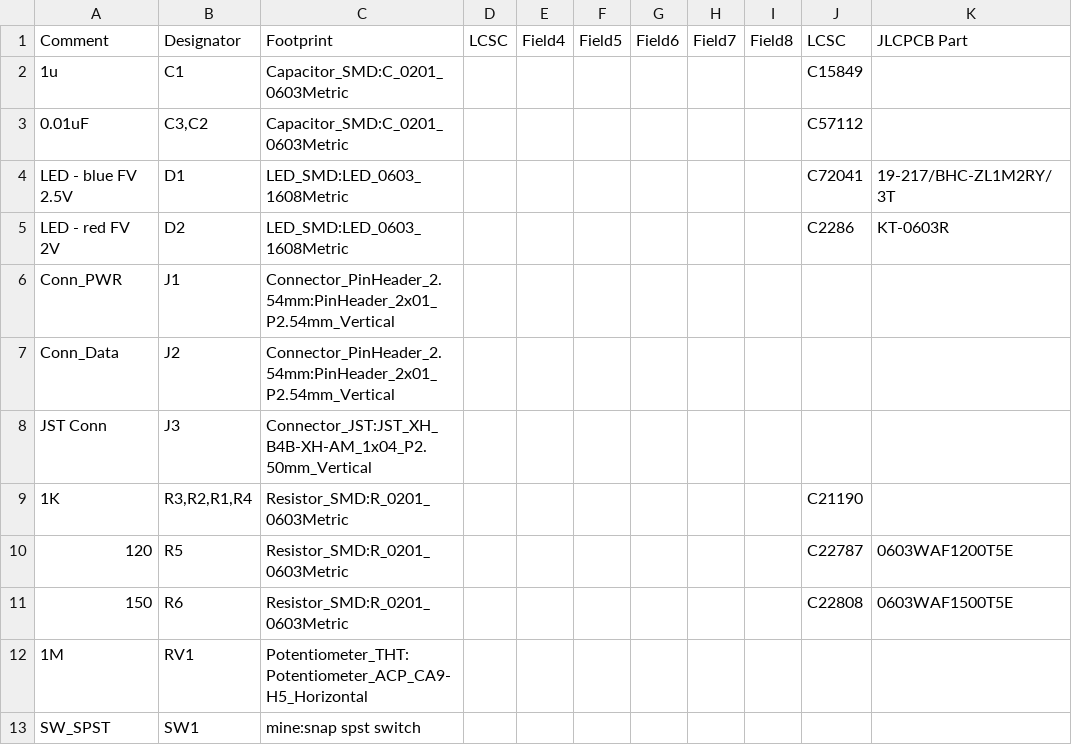
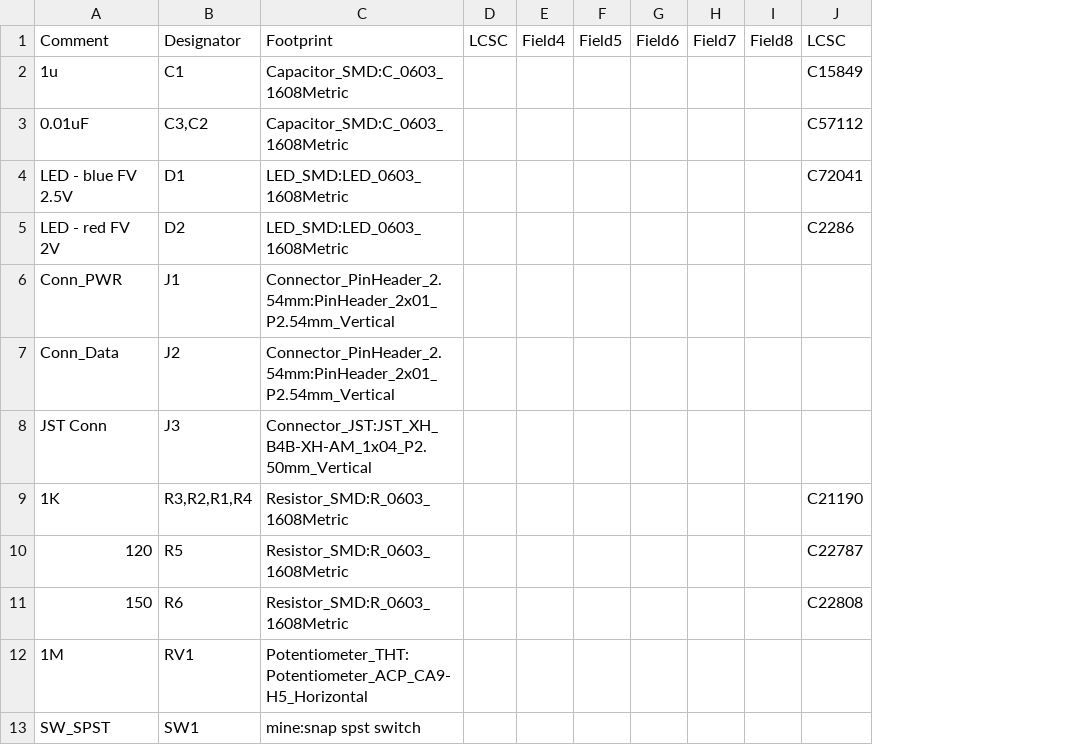
Before and after one commit to rho24/timer-board, a CSV file: kicad/gerber/timer-board-bill-of-materials.csv, drawn as a sheet; only a part is shown; the diff names each change by its address in the sheet, - before the commit and + after, or states it on an @@ line.

```diff
--- a/kicad/gerber/timer-board-bill-of-materials.csv
+++ b/kicad/gerber/timer-board-bill-of-materials.csv
-column K (JLCPCB Part), rows 4-11: 19-217/BHC-ZL1M2RY/3T | KT-0603R |  |  |  |  | 0603WAF1200T5E | 0603WAF1500T5E
-C2:C3 (Footprint): Capacitor_SMD:C_0201_0603Metric
+C2:C3 (Footprint): Capacitor_SMD:C_0603_1608Metric
-C9:C11 (Footprint): Resistor_SMD:R_0201_0603Metric
+C9:C11 (Footprint): Resistor_SMD:R_0603_1608Metric
```
Also changed, not shown: kicad/gerber/timer-board-top-pos.csv, 17 other files.
